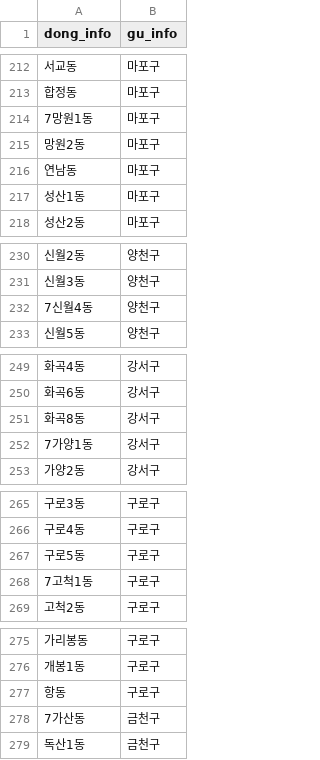
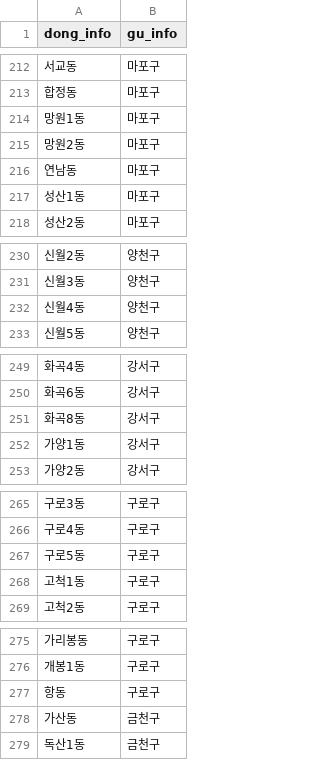
Before and after one commit to muunioi/WooriFISA_hyperlocal, a CSV file: data/dong_gu_info.csv, drawn as a sheet; only a part is shown, gaps mark what is left out; the diff covers the shown part only.

Commit message:
FIX dong_gu_info value

```diff
--- a/data/dong_gu_info.csv
+++ b/data/dong_gu_info.csv
@@ -213,3 +213,3 @@ dong_info,gu_info
 합정동,마포구
-7망원1동,마포구
+망원1동,마포구
 망원2동,마포구
@@ -231,3 +231,3 @@ dong_info,gu_info
 신월3동,양천구
-7신월4동,양천구
+신월4동,양천구
 신월5동,양천구
@@ -251,3 +251,3 @@ dong_info,gu_info
 화곡8동,강서구
-7가양1동,강서구
+가양1동,강서구
 가양2동,강서구
@@ -267,3 +267,3 @@ dong_info,gu_info
 구로5동,구로구
-7고척1동,구로구
+고척1동,구로구
 고척2동,구로구
@@ -277,3 +277,3 @@ dong_info,gu_info
 항동,구로구
-7가산동,금천구
+가산동,금천구
 독산1동,금천구
```
Also changed, not shown: 16 edited cells elsewhere in this file.
